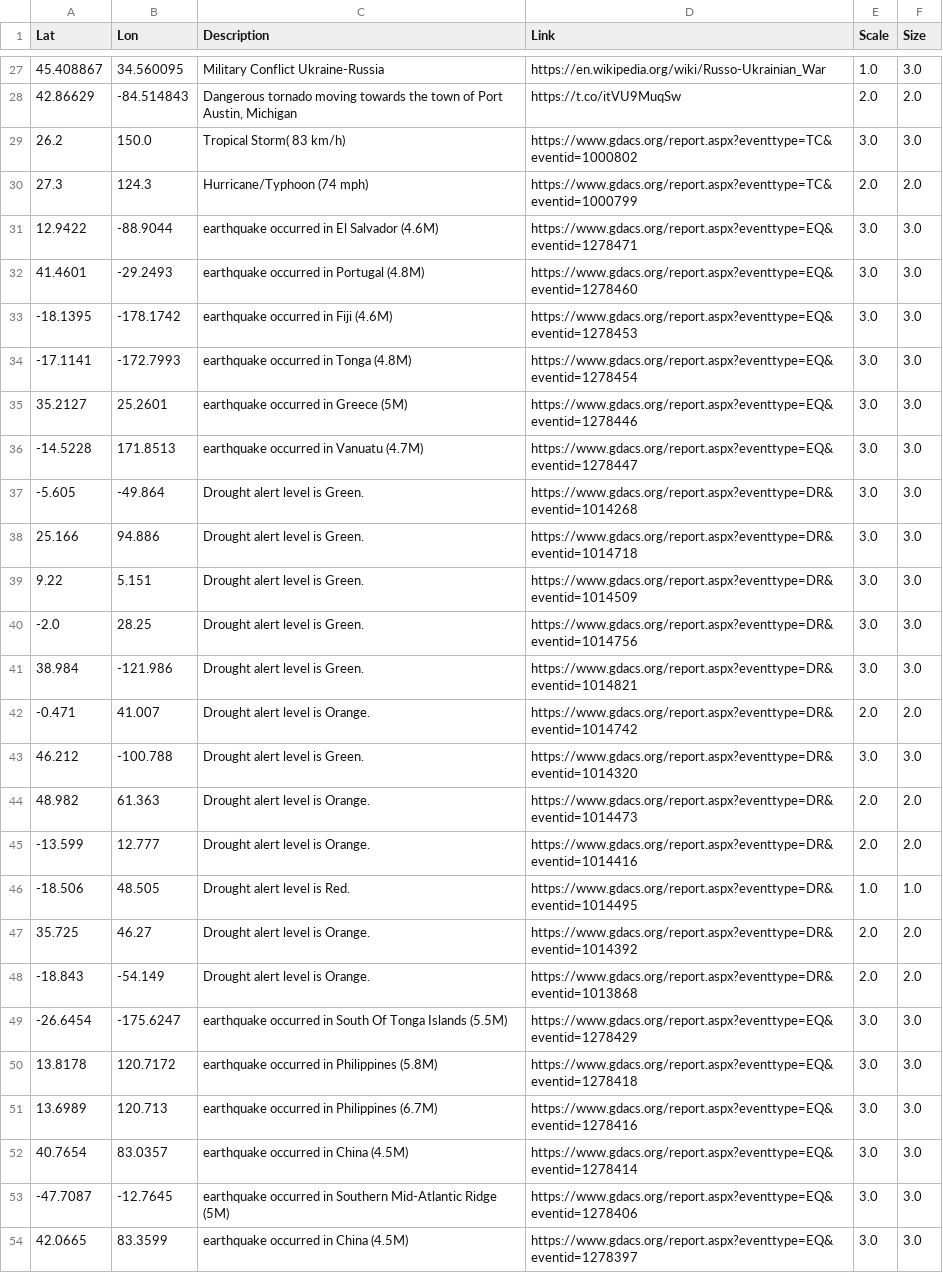
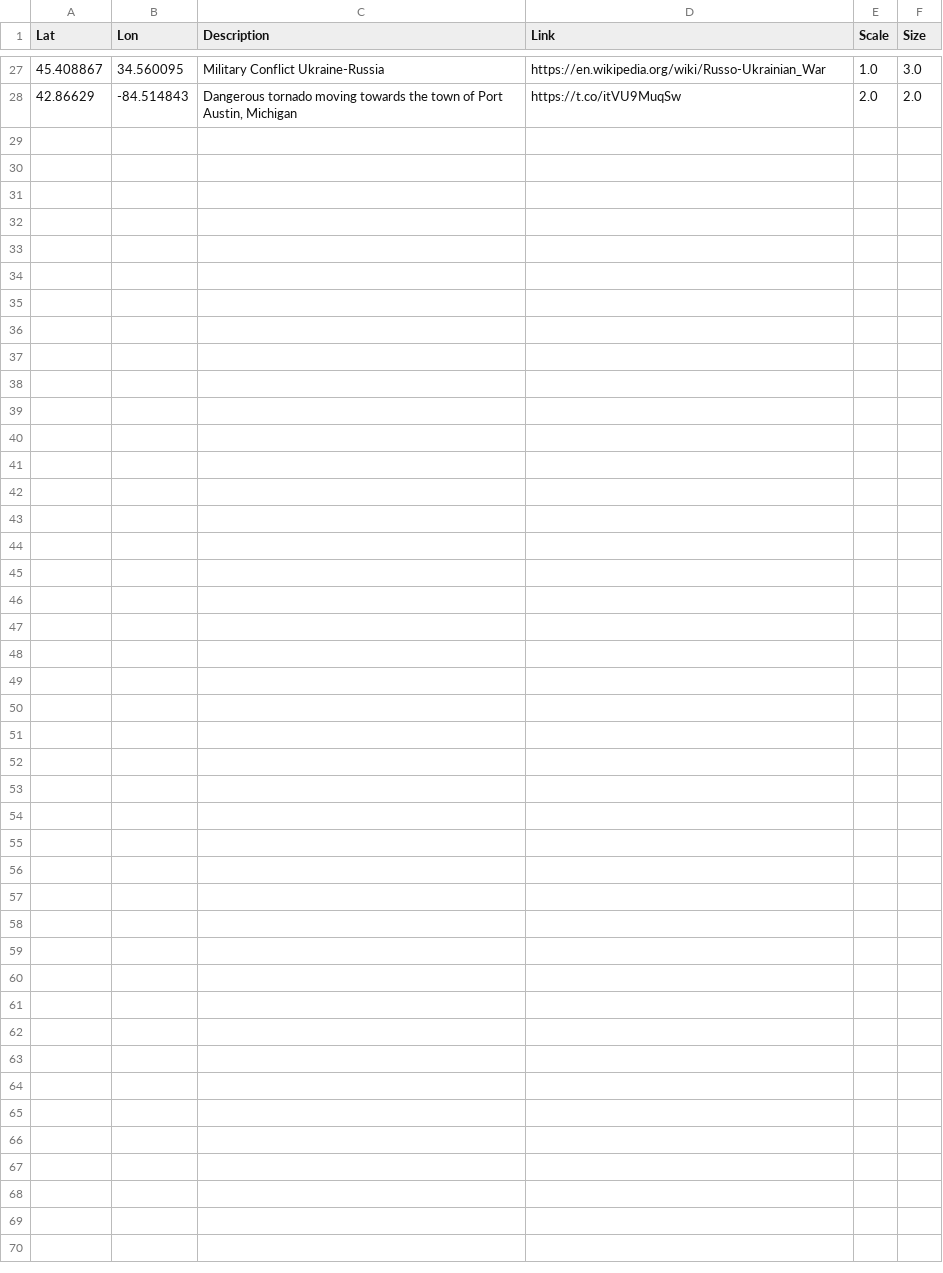
Before and after one commit to antonio-hickey/gDash, a CSV file: data/events/dataset.csv, drawn as a sheet; only a part is shown, gaps mark what is left out; the diff names each change by its address in the sheet, - before the commit and + after, or states it on an @@ line.

Commit message:
Automated Data Update

```diff
--- a/data/events/dataset.csv
+++ b/data/events/dataset.csv
-row 29: 26.2 | 150.0 | Tropical Storm( 83 km/h) | https://www.gdacs.org/report.aspx?eventtype=TC&eventid=1000802 | 3.0 | 3.0
-row 30: 27.3 | 124.3 | Hurricane/Typhoon (74 mph) | https://www.gdacs.org/report.aspx?eventtype=TC&eventid=1000799 | 2.0 | 2.0
-row 31: 12.9422 | -88.9044 | earthquake occurred in El Salvador (4.6M) | https://www.gdacs.org/report.aspx?eventtype=EQ&eventid=1278471 | 3.0 | 3.0
-row 32: 41.4601 | -29.2493 | earthquake occurred in Portugal (4.8M) | https://www.gdacs.org/report.aspx?eventtype=EQ&eventid=1278460 | 3.0 | 3.0
-row 33: -18.1395 | -178.1742 | earthquake occurred in Fiji (4.6M) | https://www.gdacs.org/report.aspx?eventtype=EQ&eventid=1278453 | 3.0 | 3.0
-row 34: -17.1141 | -172.7993 | earthquake occurred in Tonga (4.8M) | https://www.gdacs.org/report.aspx?eventtype=EQ&eventid=1278454 | 3.0 | 3.0
-row 35: 35.2127 | 25.2601 | earthquake occurred in Greece (5M) | https://www.gdacs.org/report.aspx?eventtype=EQ&eventid=1278446 | 3.0 | 3.0
-row 36: -14.5228 | 171.8513 | earthquake occurred in Vanuatu (4.7M) | https://www.gdacs.org/report.aspx?eventtype=EQ&eventid=1278447 | 3.0 | 3.0
-row 37: -5.605 | -49.864 | Drought alert level is Green. | https://www.gdacs.org/report.aspx?eventtype=DR&eventid=1014268 | 3.0 | 3.0
-row 38: 25.166 | 94.886 | Drought alert level is Green. | https://www.gdacs.org/report.aspx?eventtype=DR&eventid=1014718 | 3.0 | 3.0
-row 39: 9.22 | 5.151 | Drought alert level is Green. | https://www.gdacs.org/report.aspx?eventtype=DR&eventid=1014509 | 3.0 | 3.0
-row 40: -2.0 | 28.25 | Drought alert level is Green. | https://www.gdacs.org/report.aspx?eventtype=DR&eventid=1014756 | 3.0 | 3.0
-row 41: 38.984 | -121.986 | Drought alert level is Green. | https://www.gdacs.org/report.aspx?eventtype=DR&eventid=1014821 | 3.0 | 3.0
-row 42: -0.471 | 41.007 | Drought alert level is Orange. | https://www.gdacs.org/report.aspx?eventtype=DR&eventid=1014742 | 2.0 | 2.0
-row 43: 46.212 | -100.788 | Drought alert level is Green. | https://www.gdacs.org/report.aspx?eventtype=DR&eventid=1014320 | 3.0 | 3.0
-row 44: 48.982 | 61.363 | Drought alert level is Orange. | https://www.gdacs.org/report.aspx?eventtype=DR&eventid=1014473 | 2.0 | 2.0
-row 45: -13.599 | 12.777 | Drought alert level is Orange. | https://www.gdacs.org/report.aspx?eventtype=DR&eventid=1014416 | 2.0 | 2.0
-row 46: -18.506 | 48.505 | Drought alert level is Red. | https://www.gdacs.org/report.aspx?eventtype=DR&eventid=1014495 | 1.0 | 1.0
-row 47: 35.725 | 46.27 | Drought alert level is Orange. | https://www.gdacs.org/report.aspx?eventtype=DR&eventid=1014392 | 2.0 | 2.0
-row 48: -18.843 | -54.149 | Drought alert level is Orange. | https://www.gdacs.org/report.aspx?eventtype=DR&eventid=1013868 | 2.0 | 2.0
-row 49: -26.6454 | -175.6247 | earthquake occurred in South Of Tonga Islands (5.5M) | https://www.gdacs.org/report.aspx?eventtype=EQ&eventid=1278429 | 3.0 | 3.0
-row 50: 13.8178 | 120.7172 | earthquake occurred in Philippines (5.8M) | https://www.gdacs.org/report.aspx?eventtype=EQ&eventid=1278418 | 3.0 | 3.0
-row 51: 13.6989 | 120.713 | earthquake occurred in Philippines (6.7M) | https://www.gdacs.org/report.aspx?eventtype=EQ&eventid=1278416 | 3.0 | 3.0
-row 52: 40.7654 | 83.0357 | earthquake occurred in China (4.5M) | https://www.gdacs.org/report.aspx?eventtype=EQ&eventid=1278414 | 3.0 | 3.0
-row 53: -47.7087 | -12.7645 | earthquake occurred in Southern Mid-Atlantic Ridge (5M) | https://www.gdacs.org/report.aspx?eventtype=EQ&eventid=1278406 | 3.0 | 3.0
-row 54: 42.0665 | 83.3599 | earthquake occurred in China (4.5M) | https://www.gdacs.org/report.aspx?eventtype=EQ&eventid=1278397 | 3.0 | 3.0
```
